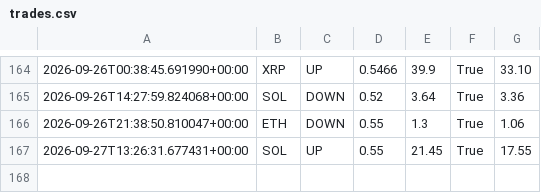
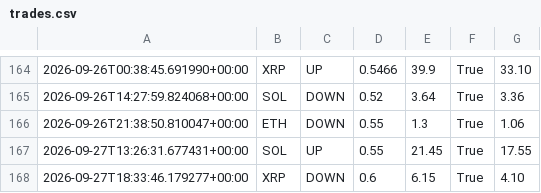
Before and after one commit to n85t594ht5-creator/polybot, a CSV file: trades.csv, drawn as a sheet; only a part is shown, gaps mark what is left out.

```diff
--- a/trades.csv
+++ b/trades.csv
@@ -167 +167,2 @@
 2026-09-27T13:26:31.677431+00:00,SOL,UP,0.55,21.45,True,17.55
+2026-09-27T18:33:46.179277+00:00,XRP,DOWN,0.6,6.15,True,4.10
```
Also changed, not shown: signals.csv, 1 other file.
